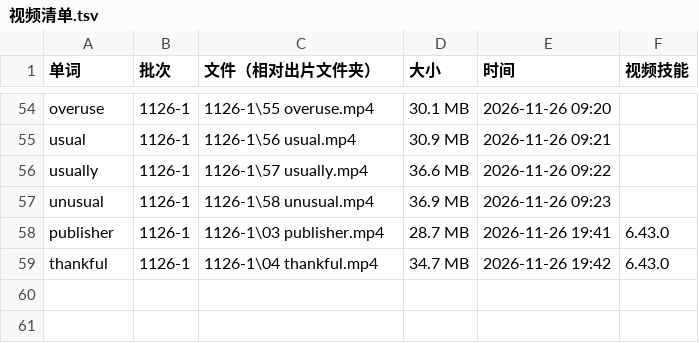
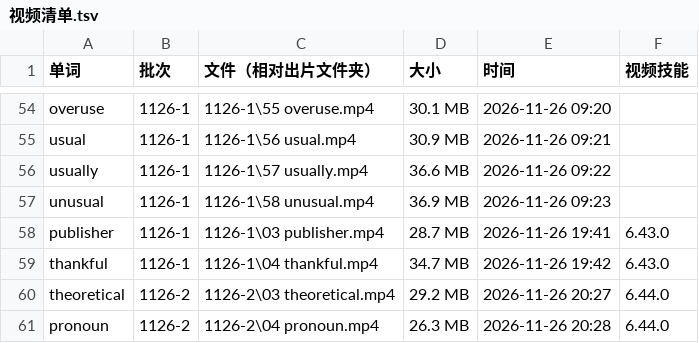
Before and after one commit to Jacklee15333/wordsvideo, a TSV file: 词库/视频清单.tsv, drawn as a sheet; only a part is shown, gaps mark what is left out.

Commit message:
词库：人工修改、视频登记（单词工作台）

```diff
--- a/词库/视频清单.tsv
+++ b/词库/视频清单.tsv
@@ -59 +59,3 @@ publisher	1126-1	1126-1\03 publisher.mp4	28.7 MB	2026-11-26 19:41	6.43.0
 thankful	1126-1	1126-1\04 thankful.mp4	34.7 MB	2026-11-26 19:42	6.43.0
+theoretical	1126-2	1126-2\03 theoretical.mp4	29.2 MB	2026-11-26 20:27	6.44.0
+pronoun	1126-2	1126-2\04 pronoun.mp4	26.3 MB	2026-11-26 20:28	6.44.0
```
